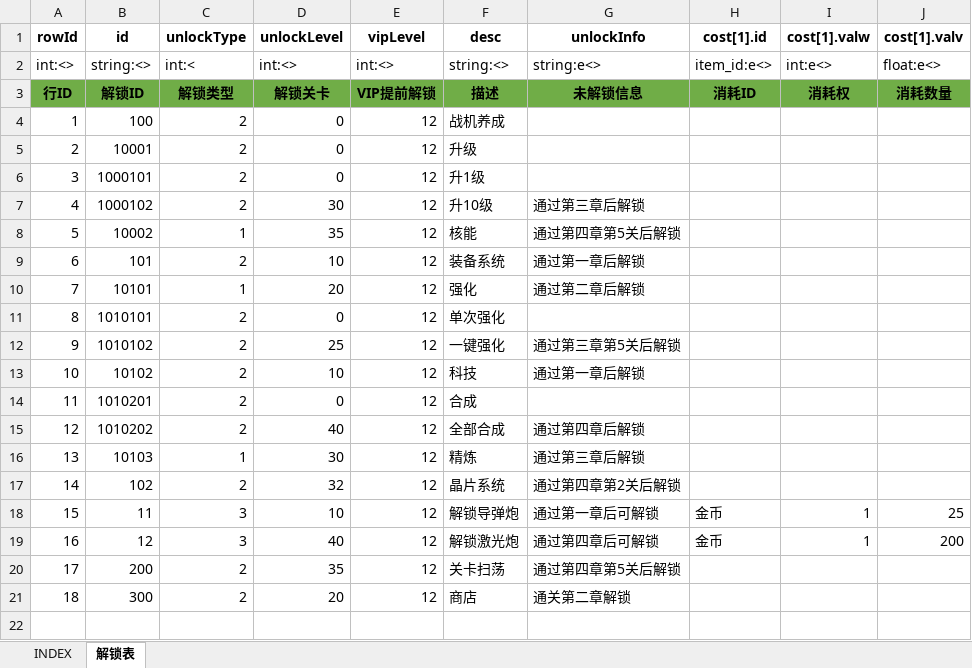
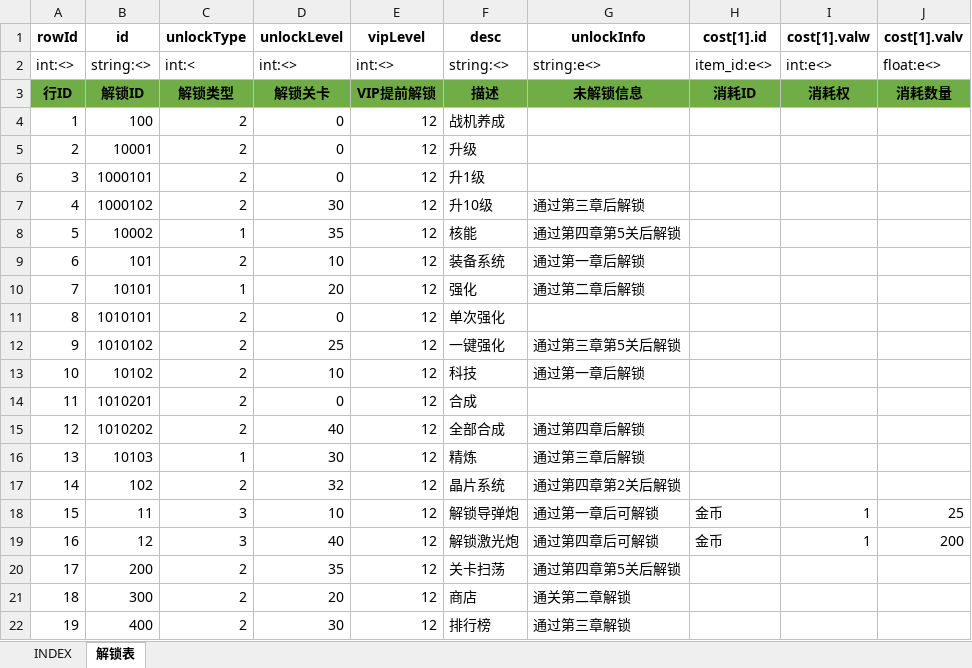
Before and after one commit to hataksumo/UIDesigner, an Excel workbook: Excel/unlock.解锁.xlsx, sheet 解锁表, drawn as a sheet; values as stored, in another font and other column widths than the file's, no borders; the diff names each change by its address in the sheet, - before the commit and + after, or states it on an @@ line.

```diff
--- a/Excel/unlock.解锁.xlsx (sheet 解锁表)
+++ b/Excel/unlock.解锁.xlsx (sheet 解锁表)
+row 22: 19 | 400 | 2 | 30 | 12 | 排行榜 | 通过第三章解锁
```
Also changed, not shown: Excel/chip.晶片.xlsx, Excel/monster.怪物.xlsx, 1 other file.
